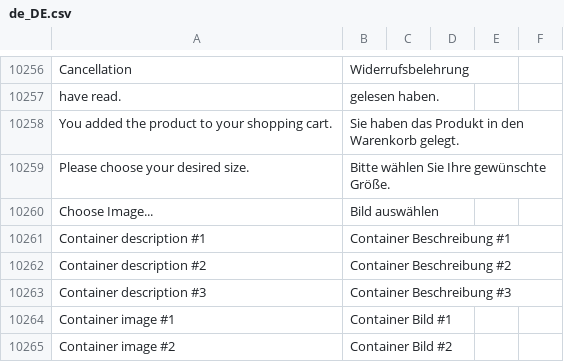
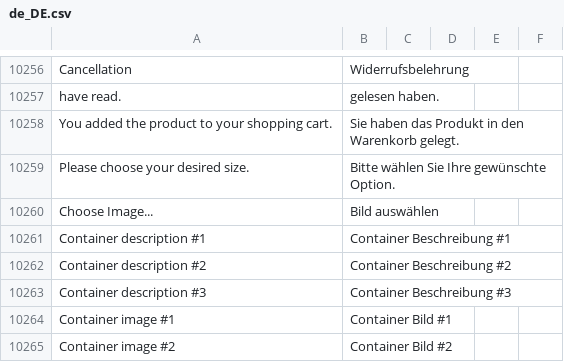
Before and after one commit to convidera/Magento2_German_LocalePack_de_DE, a CSV file: de_DE.csv, drawn as a sheet; only a part is shown, gaps mark what is left out.

Commit message:
#1463_nsh_shop_text_error_message_options_frontend

```diff
--- a/de_DE.csv
+++ b/de_DE.csv
@@ -10480,3 +10480,3 @@ have read.,gelesen haben.,,
 You added the product to your shopping cart.,Sie haben das Produkt in den Warenkorb gelegt.,,
-Please choose your desired size.,Bitte wählen Sie Ihre gewünschte Größe.,,
+Please choose your desired size.,Bitte wählen Sie Ihre gewünschte Option.,,
 Choose Image...,Bild auswählen,,
```
